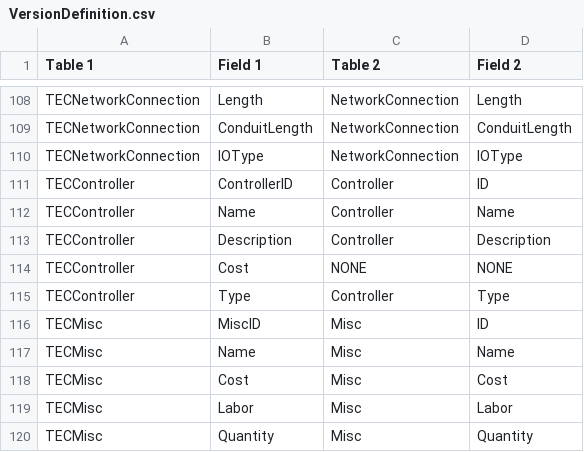
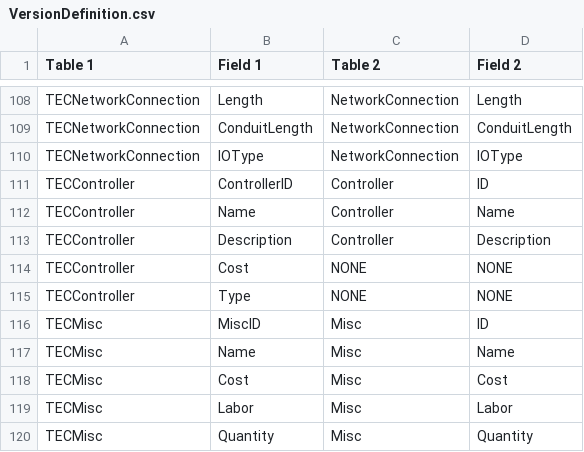
Before and after one commit to tecsystemsnyc/ConnectWiseTools, a CSV file: EstimatingUtilitiesLibrary/Resources/VersionDefinition.csv, drawn as a sheet; only a part is shown, gaps mark what is left out.

```diff
--- a/EstimatingUtilitiesLibrary/Resources/VersionDefinition.csv
+++ b/EstimatingUtilitiesLibrary/Resources/VersionDefinition.csv
@@ -114,3 +114,3 @@ TECController,Description,Controller,Description
 TECController,Cost,NONE,NONE
-TECController,Type,Controller,Type
+TECController,Type,NONE,NONE
 TECMisc,MiscID,Misc,ID
```
Also changed, not shown: 7 other files.
